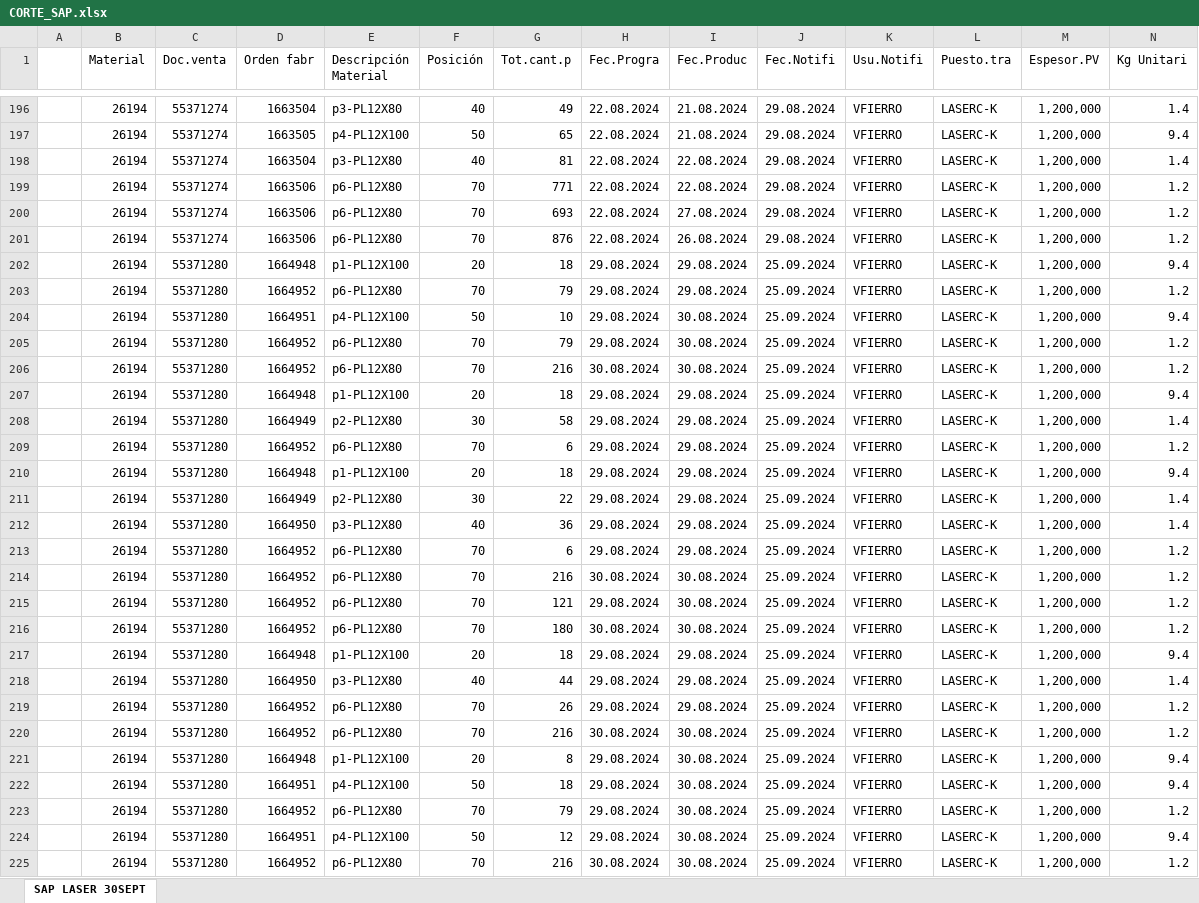
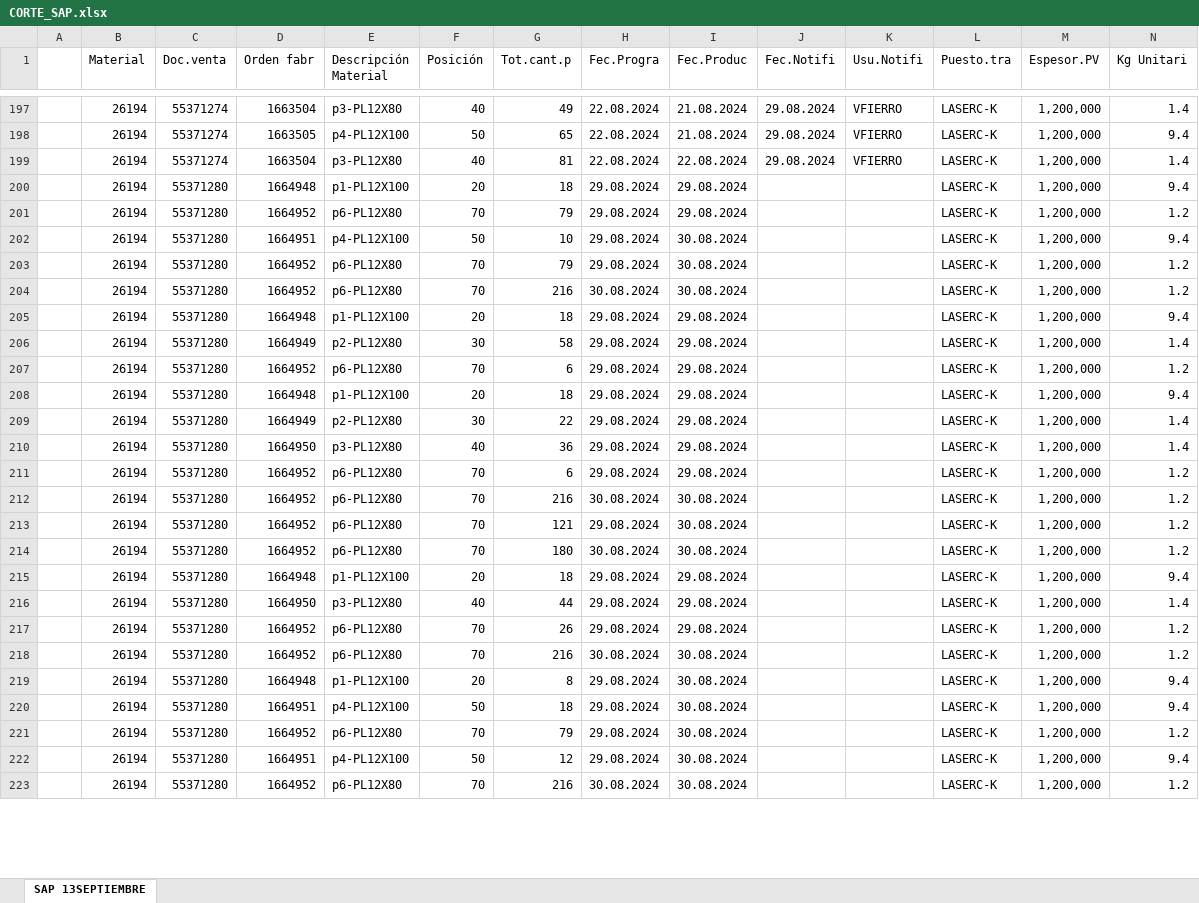
Before and after one commit to jarb29/jamesStreamlit, an Excel workbook: data/CORTE_SAP.xlsx, sheet SAP 13SEPTIEMBRE, drawn as a sheet; only a part is shown, gaps mark what is left out; values as stored, in another font and other column widths than the file's, no borders; removed rows and columns are numbered as before the commit, all else as after; rows hold the shown columns only; the diff covers the shown part only; the diff names each change by its address in the sheet, - before the commit and + after, or states it on an @@ line.

```diff
--- a/data/CORTE_SAP.xlsx (sheet SAP 13SEPTIEMBRE)
+++ b/data/CORTE_SAP.xlsx (sheet SAP 13SEPTIEMBRE)
-sheet tab: SAP LASER 30SEPT
+sheet tab: SAP 13SEPTIEMBRE
@@ row 199 moved to row 190: 26194 @@
-row 200:  | 26194 | 55371274 | 1663506 | p6-PL12X80 | 70 | 693 | 22.08.2024 | 27.08.2024 | 29.08.2024 | VFIERRO | LASERC-K | 1,200,000 | 1.2
@@ row 201 moved to row 192: 26194 @@
-J200:J223 (Fec.Notifi): 25.09.2024
+J200:J223 (Fec.Notifi): (empty)
-K200:K223 (Usu.Notifi): VFIERRO
+K200:K223 (Usu.Notifi): (empty)
```
Also changed, not shown: 35 added rows, 34 removed rows, 1 moved row and 202 edited cells elsewhere in this sheet.
